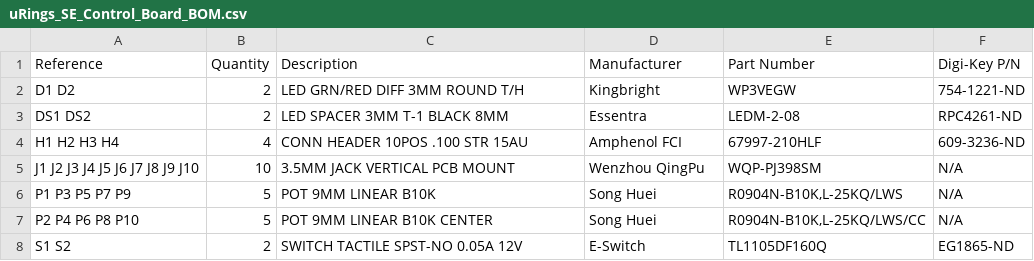
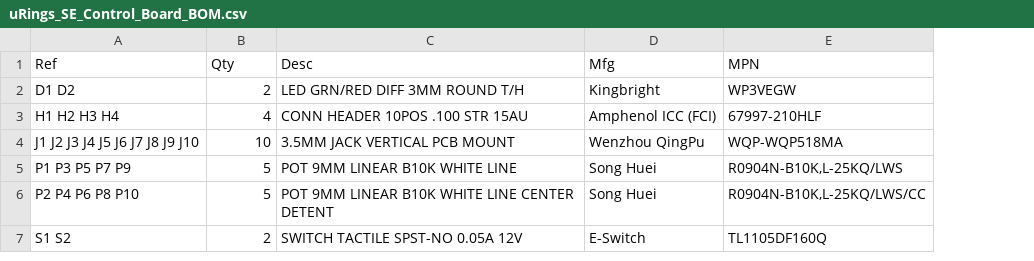
Before and after one commit to loglow/uRings_SE, a CSV file: uRings_SE_Control_Board_BOM.csv, drawn as a sheet; removed rows and columns are numbered as before the commit, all else as after; the diff names each change by its address in the sheet, - before the commit and + after, or states it on an @@ line.

```diff
--- a/uRings_SE_Control_Board_BOM.csv
+++ b/uRings_SE_Control_Board_BOM.csv
-column F, row 2: 754-1221-ND; rows 4-8: 609-3236-ND | N/A | N/A | N/A | EG1865-ND
-row 1: Reference | Quantity | Description | Manufacturer | Part Number | Digi-Key P/N
+row 1: Ref | Qty | Desc | Mfg | MPN
-row 3: DS1 DS2 | 2 | LED SPACER 3MM T-1 BLACK 8MM | Essentra | LEDM-2-08 | RPC4261-ND
-D3: Amphenol FCI
+D3: Amphenol ICC (FCI)
-E4: WQP-PJ398SM
+E4: WQP-WQP518MA
-C5: POT 9MM LINEAR B10K
+C5: POT 9MM LINEAR B10K WHITE LINE
-C6: POT 9MM LINEAR B10K CENTER
+C6: POT 9MM LINEAR B10K WHITE LINE CENTER DETENT
```
Also changed, not shown: uRings_SE_Main_Board_BOM.csv, uRings_SE_Main_Board_XYR.csv, 17 other files.
